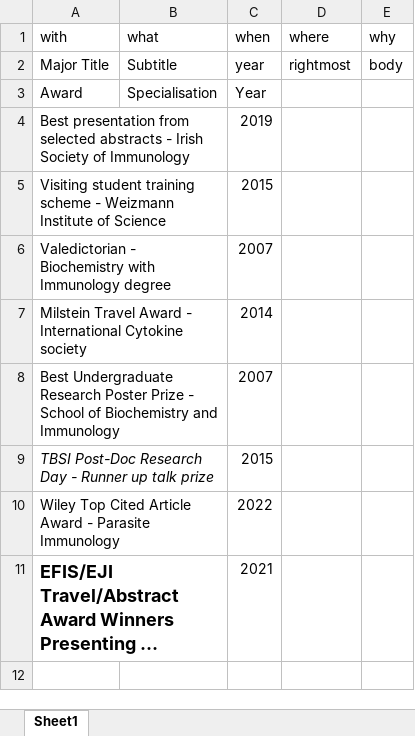
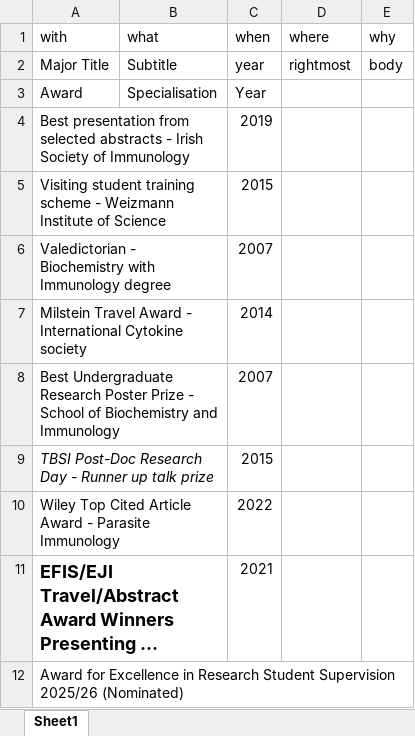
Before and after one commit to Conorisco/CV, an Excel workbook: data/awards.xlsx, sheet Sheet1, drawn as a sheet; long unchanged cells end in …; values as stored, in another font and other column widths than the file's, no borders; the diff names each change by its address in the sheet, - before the commit and + after, or states it on an @@ line.

```diff
--- a/data/awards.xlsx (sheet Sheet1)
+++ b/data/awards.xlsx (sheet Sheet1)
+row 12: Award for Excellence in Research Student Supervision 2025/26 (Nominated)
```
Also changed, not shown: 2 other files.
